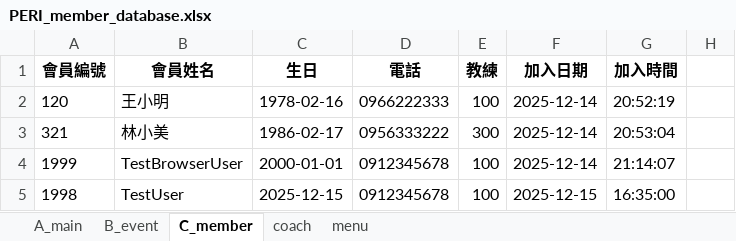
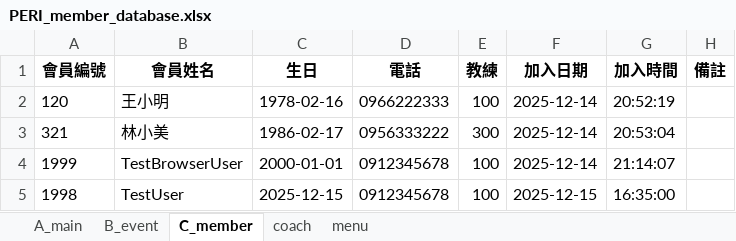
Before and after one commit to refinism-B/Fitness-Studio-Member-System, an Excel workbook: PERI_member_database.xlsx, sheet C_member, drawn as a sheet; values as stored, in another font and other column widths than the file's, no borders; the diff names each change by its address in the sheet, - before the commit and + after, or states it on an @@ line.

```diff
--- a/PERI_member_database.xlsx (sheet C_member)
+++ b/PERI_member_database.xlsx (sheet C_member)
-H1: (empty)
+H1: 備註
```
Also changed, not shown: sheet menu, sheet B_event, 7 other files.
